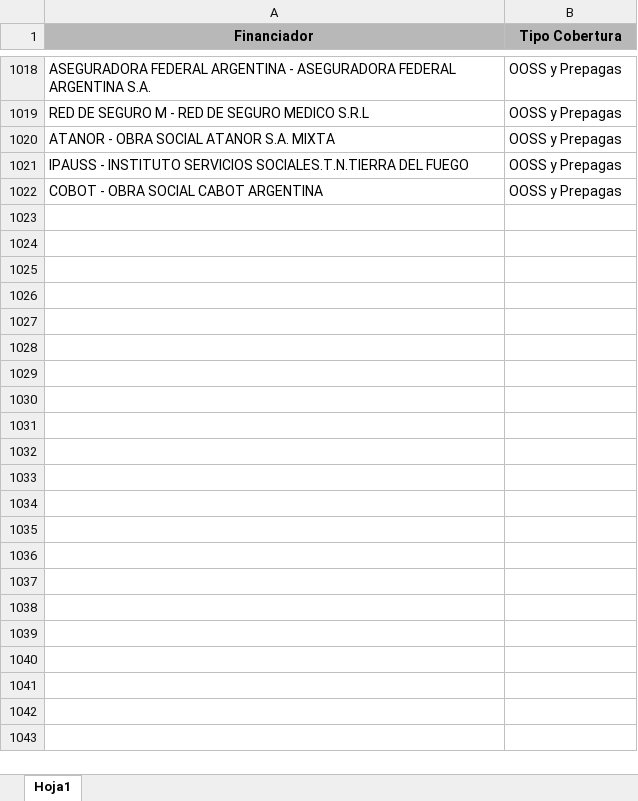
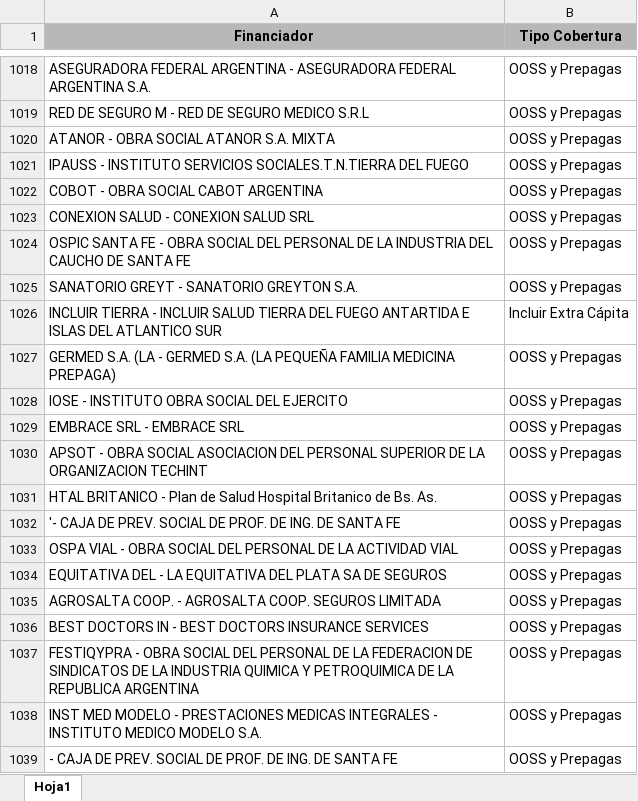
Before and after one commit to ivanachen1/FACOEP, an Excel workbook: DBA/Reportes BI/2021/Facturación/tipo_financiador.xlsx, sheet Hoja1, drawn as a sheet; only a part is shown, gaps mark what is left out; values as stored, in another font and other column widths than the file's, no borders; charts and pictures not drawn; the diff names each change by its address in the sheet, - before the commit and + after, or states it on an @@ line.

```diff
--- a/DBA/Reportes BI/2021/Facturación/tipo_financiador.xlsx (sheet Hoja1)
+++ b/DBA/Reportes BI/2021/Facturación/tipo_financiador.xlsx (sheet Hoja1)
+row 1023: CONEXION SALUD - CONEXION SALUD SRL | OOSS y Prepagas
+row 1024: OSPIC SANTA FE - OBRA SOCIAL DEL PERSONAL DE LA INDUSTRIA DEL CAUCHO DE SANTA FE | OOSS y Prepagas
+row 1025: SANATORIO GREYT - SANATORIO GREYTON S.A. | OOSS y Prepagas
+row 1026: INCLUIR TIERRA - INCLUIR SALUD TIERRA DEL FUEGO ANTARTIDA E ISLAS DEL ATLANTICO SUR | Incluir Extra Cápita
+row 1027: GERMED S.A. (LA - GERMED S.A. (LA PEQUEÑA FAMILIA MEDICINA PREPAGA) | OOSS y Prepagas
+row 1028: IOSE - INSTITUTO OBRA SOCIAL DEL EJERCITO | OOSS y Prepagas
+row 1029: EMBRACE SRL - EMBRACE SRL | OOSS y Prepagas
+row 1030: APSOT - OBRA SOCIAL ASOCIACION DEL PERSONAL SUPERIOR DE LA ORGANIZACION TECHINT | OOSS y Prepagas
+row 1031: HTAL BRITANICO - Plan de Salud Hospital Britanico de Bs. As. | OOSS y Prepagas
+row 1032: '- CAJA DE PREV. SOCIAL DE PROF. DE ING. DE SANTA FE | OOSS y Prepagas
+row 1033: OSPA VIAL - OBRA SOCIAL DEL PERSONAL DE LA ACTIVIDAD VIAL | OOSS y Prepagas
+row 1034: EQUITATIVA DEL - LA EQUITATIVA DEL PLATA SA DE SEGUROS | OOSS y Prepagas
+row 1035: AGROSALTA COOP. - AGROSALTA COOP. SEGUROS LIMITADA | OOSS y Prepagas
+row 1036: BEST DOCTORS IN - BEST DOCTORS INSURANCE SERVICES | OOSS y Prepagas
+row 1037: FESTIQYPRA - OBRA SOCIAL DEL PERSONAL DE LA FEDERACION DE SINDICATOS DE LA INDUSTRIA QUIMICA Y PETROQUIMICA DE LA REPUBLICA ARGENTINA | OOSS y Prepagas
+row 1038: INST MED MODELO - PRESTACIONES MEDICAS INTEGRALES - INSTITUTO MEDICO MODELO S.A. | OOSS y Prepagas
+row 1039: - CAJA DE PREV. SOCIAL DE PROF. DE ING. DE SANTA FE | OOSS y Prepagas
```
Also changed, not shown: DBA/Reportes BI/2021/Facturación/Reporte DPH/Control-Sigehos.xlsx, 3 other files.
